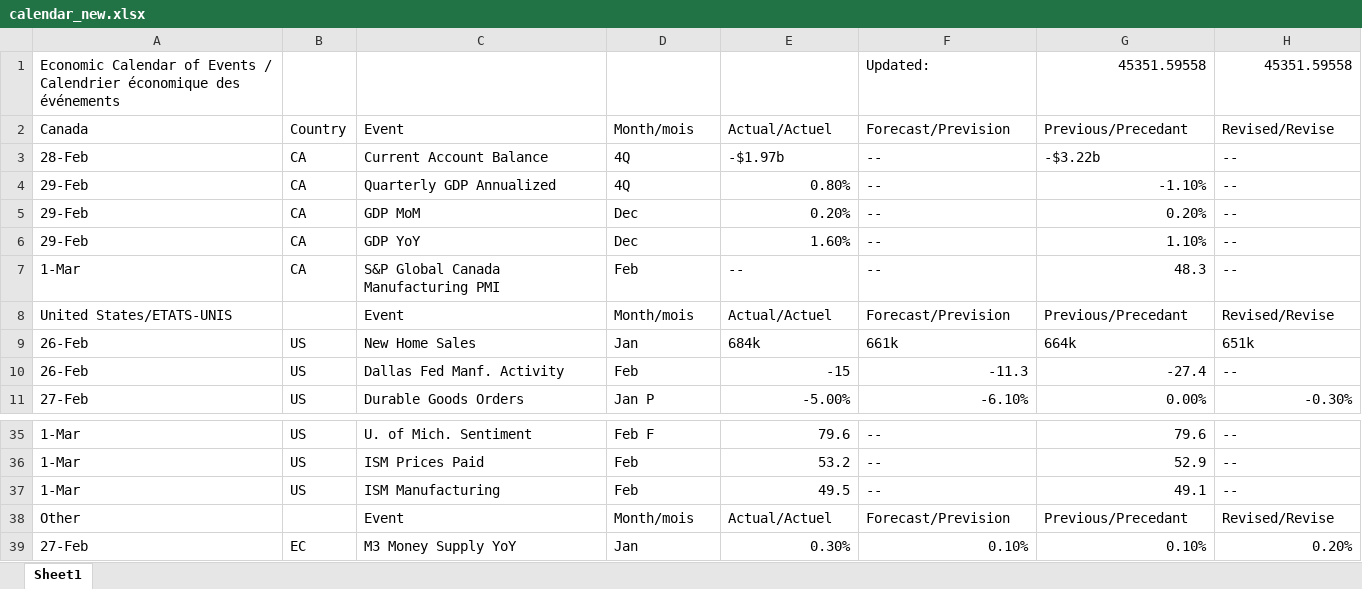
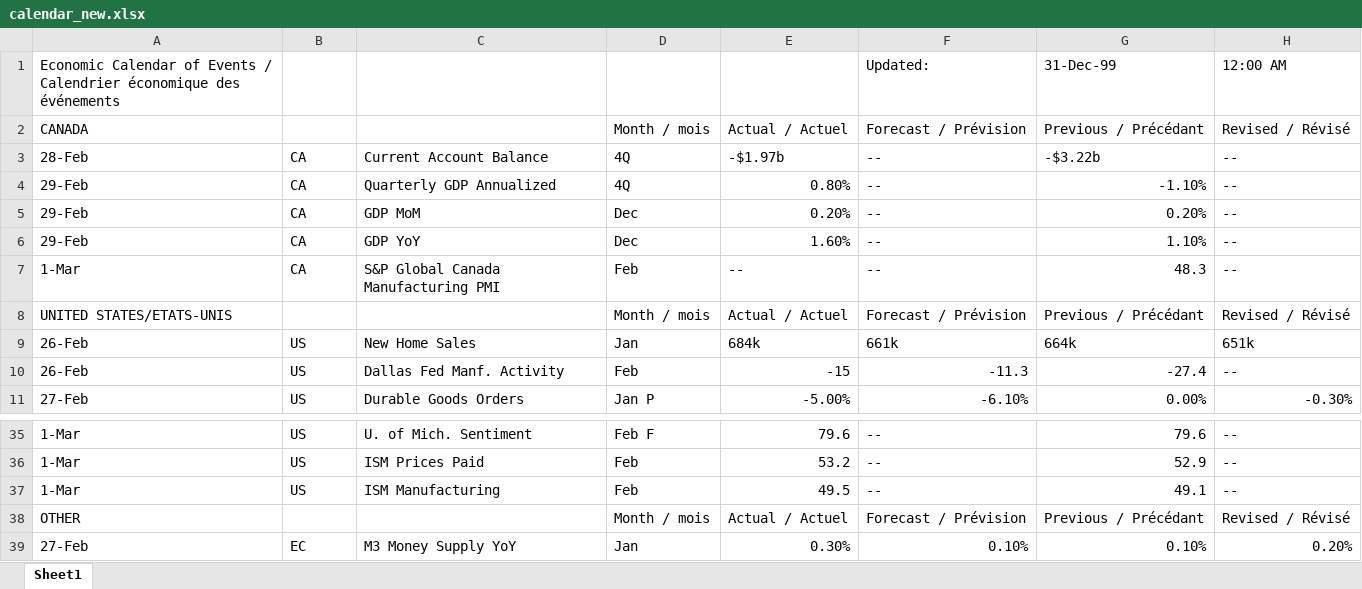
Before and after one commit to Jon-Goodwin/weeklyCalendar, an Excel workbook: calendar_new.xlsx, sheet Sheet1, drawn as a sheet; only a part is shown, gaps mark what is left out; values as stored, in another font and other column widths than the file's, no cell formats; table styles not drawn; removed rows and columns are numbered as before the commit, all else as after; the diff names each change by its address in the sheet, - before the commit and + after, or states it on an @@ line.

```diff
--- a/calendar_new.xlsx (sheet Sheet1)
+++ b/calendar_new.xlsx (sheet Sheet1)
-G1: 45351.59558
+G1: 31-Dec-99
-H1: 45351.59558
+H1: 12:00 AM
-row 2: Canada | Country | Event | Month/mois | Actual/Actuel | Forecast/Prevision | Previous/Precedant | Revised/Revise
+row 2: CANADA |  |  | Month / mois | Actual / Actuel | Forecast / Prévision | Previous / Précédant | Revised / Révisé
-row 8: United States/ETATS-UNIS |  | Event | Month/mois | Actual/Actuel | Forecast/Prevision | Previous/Precedant | Revised/Revise
+row 8: UNITED STATES/ETATS-UNIS |  |  | Month / mois | Actual / Actuel | Forecast / Prévision | Previous / Précédant | Revised / Révisé
-row 38: Other |  | Event | Month/mois | Actual/Actuel | Forecast/Prevision | Previous/Precedant | Revised/Revise
+row 38: OTHER |  |  | Month / mois | Actual / Actuel | Forecast / Prévision | Previous / Précédant | Revised / Révisé
```
Also changed, not shown: cell formats, Calendar.xlsm, 2 other files.
